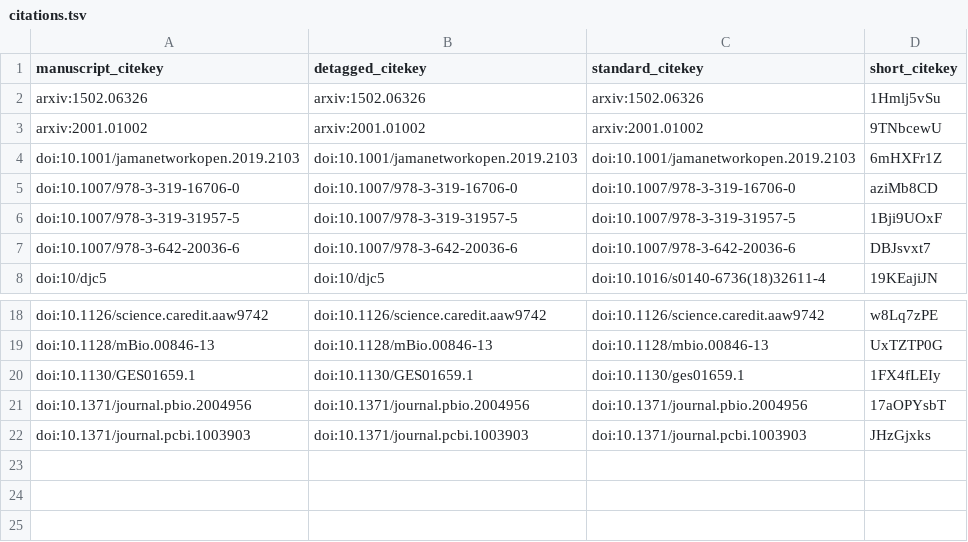
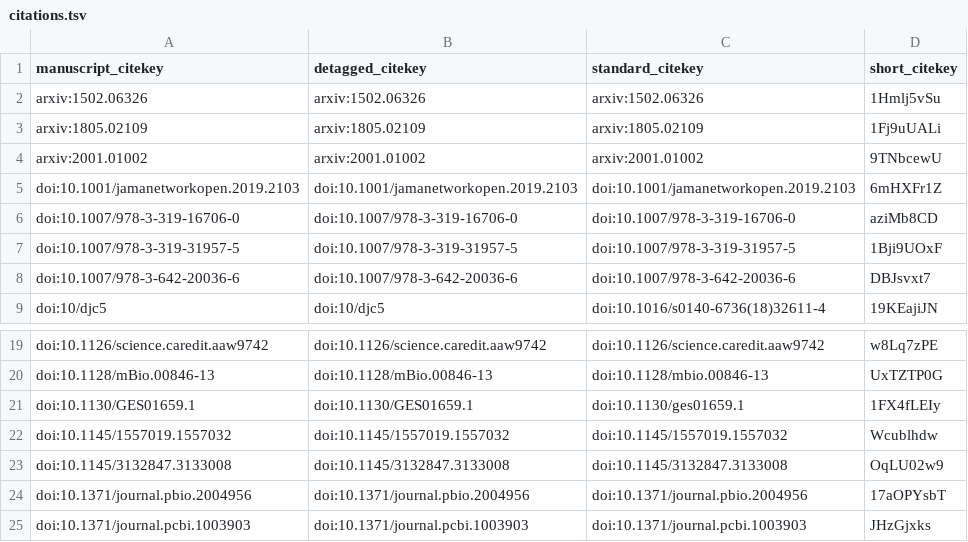
Before and after one commit to greenelab/iscb-diversity-manuscript, a TSV file: citations.tsv, drawn as a sheet; only a part is shown, gaps mark what is left out.

Commit message:
Merge pull request #14 from greenelab/ariel-edits [ci skip]
This build is based on
https://github.com/greenelab/iscb-diversity-manuscript/commit/dd48cda0015ade7f7cd75a89fb63aa2cf1735ab9.

This commit was created by the following CI build and job:
https://github.com/greenelab/iscb-diversity-manuscript/commit/dd48cda0015ade7f7cd75a89fb63aa2cf1735ab9/checks
https://github.com/greenelab/iscb-diversity-manuscript/runs/run2

```diff
--- a/citations.tsv
+++ b/citations.tsv
@@ -2,2 +2,3 @@ manuscript_citekey	detagged_citekey	standard_citekey	short_citekey
 arxiv:1502.06326	arxiv:1502.06326	arxiv:1502.06326	1Hmlj5vSu
+arxiv:1805.02109	arxiv:1805.02109	arxiv:1805.02109	1Fj9uUALi
 arxiv:2001.01002	arxiv:2001.01002	arxiv:2001.01002	9TNbcewU
@@ -20,2 +21,4 @@ doi:10.1128/mBio.00846-13	doi:10.1128/mBio.00846-13	doi:10.1128/mbio.00846-13	Ux
 doi:10.1130/GES01659.1	doi:10.1130/GES01659.1	doi:10.1130/ges01659.1	1FX4fLEIy
+doi:10.1145/1557019.1557032	doi:10.1145/1557019.1557032	doi:10.1145/1557019.1557032	Wcublhdw
+doi:10.1145/3132847.3133008	doi:10.1145/3132847.3133008	doi:10.1145/3132847.3133008	OqLU02w9
 doi:10.1371/journal.pbio.2004956	doi:10.1371/journal.pbio.2004956	doi:10.1371/journal.pbio.2004956	17aOPYsbT
```
Also changed, not shown: 5 other files.
